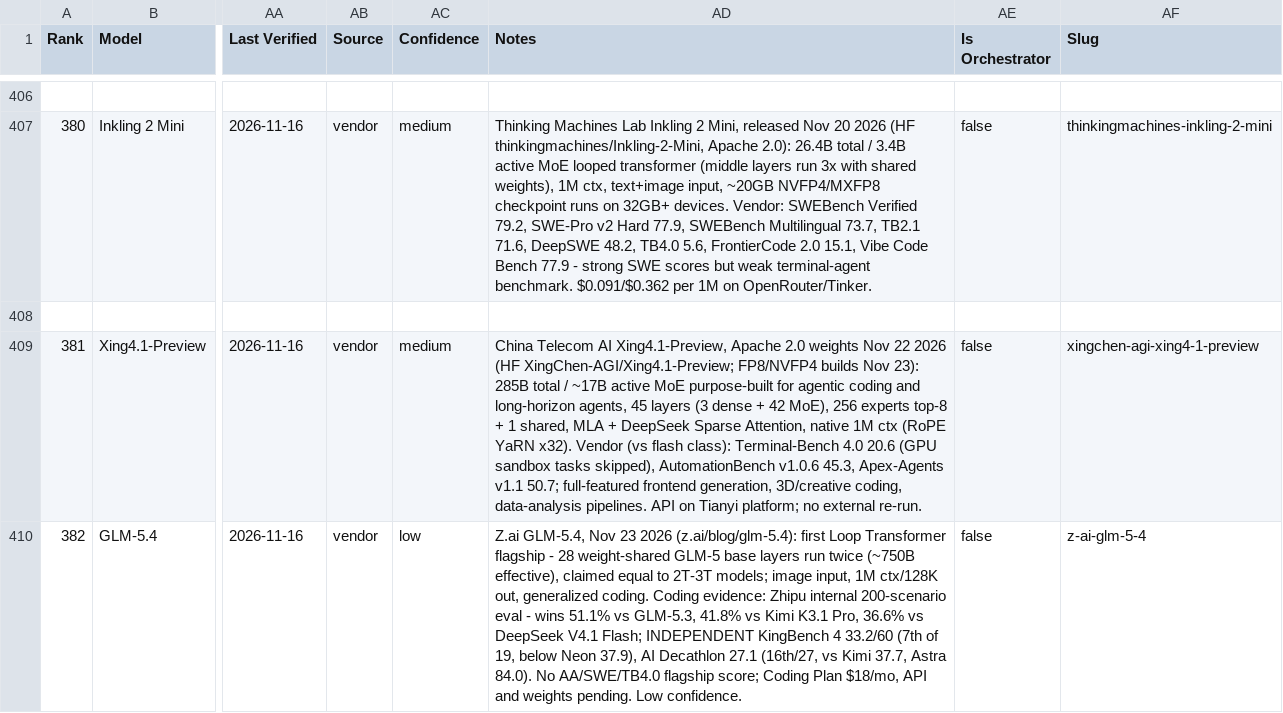
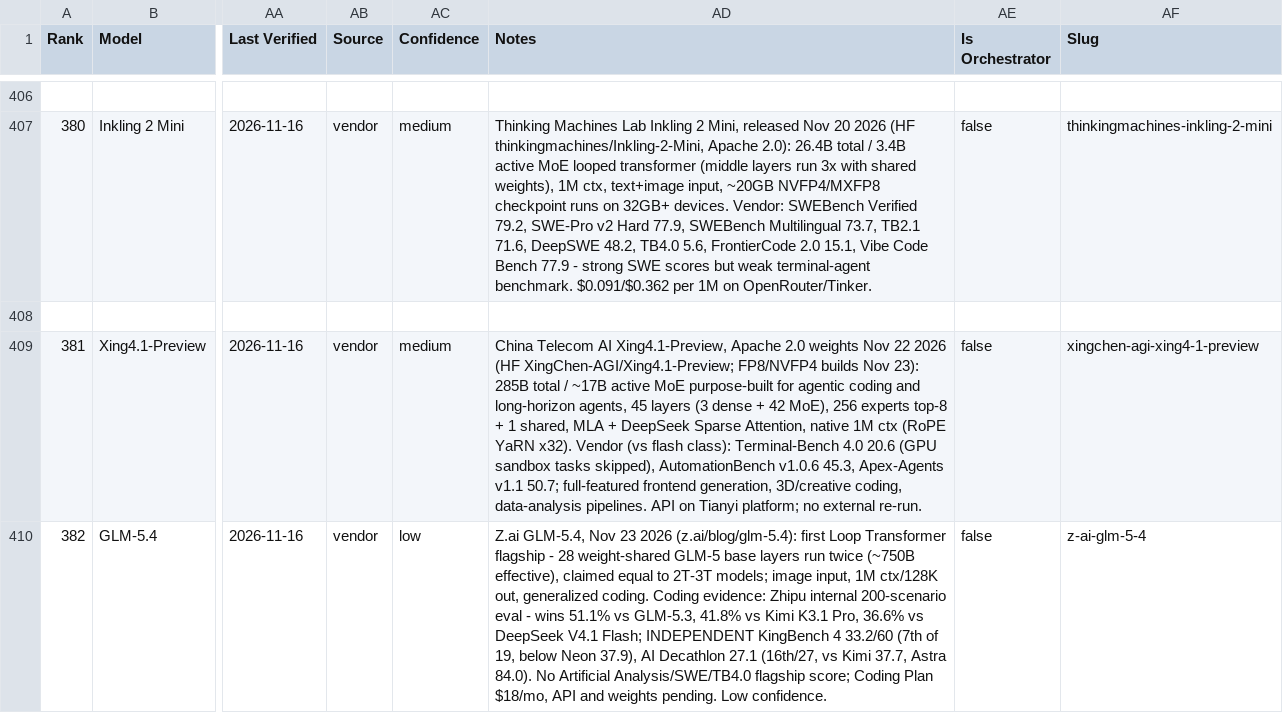
Before and after one commit to sachindeepcleaning-coder/ai-tracker, a CSV file: coding_benchmarks.csv, drawn as a sheet; only a part is shown, gaps mark what is left out; the diff names each change by its address in the sheet, - before the commit and + after, or states it on an @@ line.

Commit message:
data: explicit independent-score wording in GLM-5.4 note

```diff
--- a/coding_benchmarks.csv
+++ b/coding_benchmarks.csv
-AD410 (Notes): …84.0). No AA/SWE/TB4.0 flagship score;…
+AD410 (Notes): …84.0). No Artificial Analysis/SWE/TB4.0 flagship score;…
```
Also changed, not shown: 1 other file.
